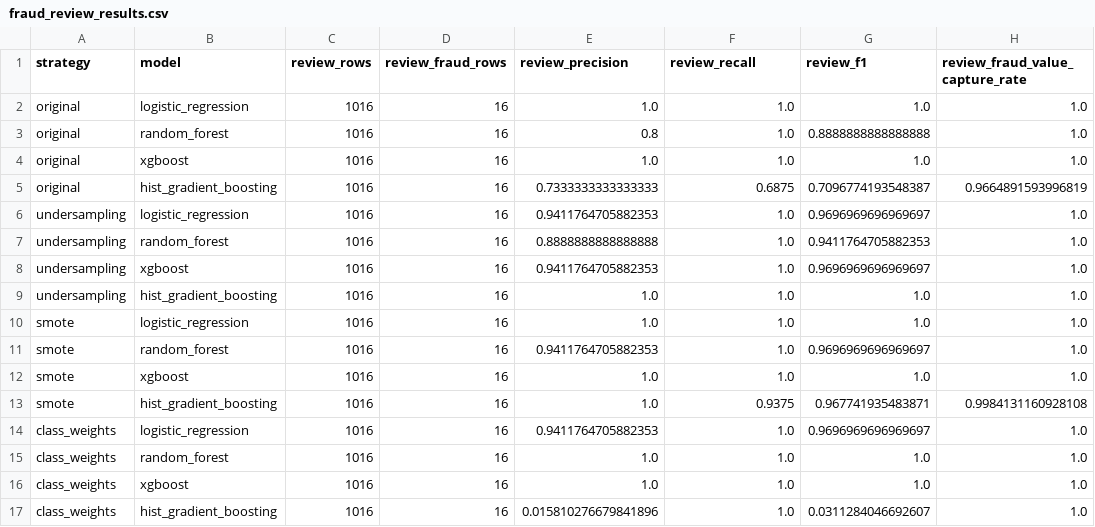
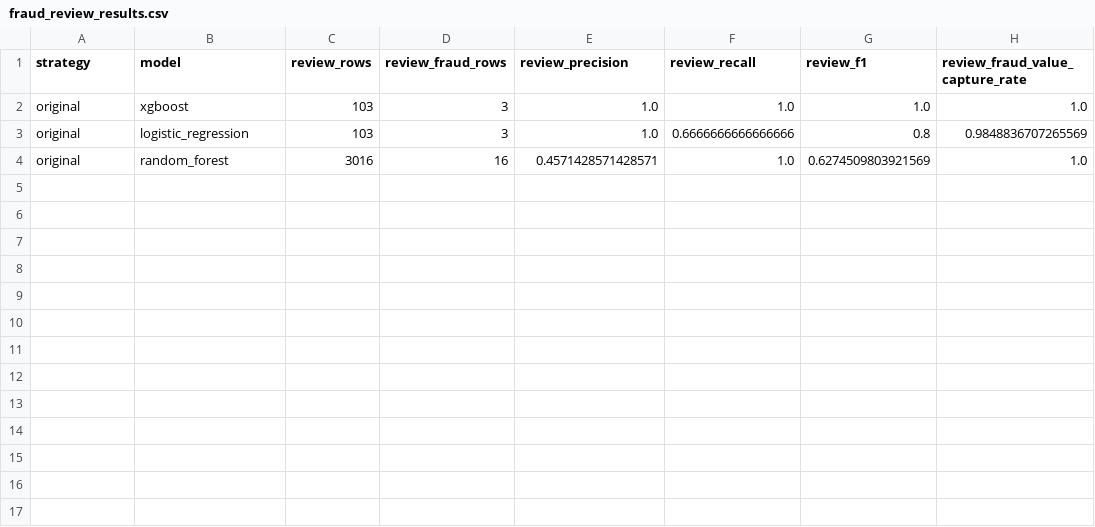
Before and after one commit to anhhq01/business-analysis-hust, a CSV file: data_balancing/outputs/fraud_review_results.csv, drawn as a sheet.

```diff
--- a/data_balancing/outputs/fraud_review_results.csv
+++ b/data_balancing/outputs/fraud_review_results.csv
@@ -1,17 +1,4 @@
 strategy,model,review_rows,review_fraud_rows,review_precision,review_recall,review_f1,review_fraud_value_capture_rate
-original,logistic_regression,1016,16,1.0,1.0,1.0,1.0
-original,random_forest,1016,16,0.8,1.0,0.8888888888888888,1.0
-original,xgboost,1016,16,1.0,1.0,1.0,1.0
-original,hist_gradient_boosting,1016,16,0.7333333333333333,0.6875,0.7096774193548387,0.9664891593996819
-undersampling,logistic_regression,1016,16,0.9411764705882353,1.0,0.9696969696969697,1.0
-undersampling,random_forest,1016,16,0.8888888888888888,1.0,0.9411764705882353,1.0
-undersampling,xgboost,1016,16,0.9411764705882353,1.0,0.9696969696969697,1.0
-undersampling,hist_gradient_boosting,1016,16,1.0,1.0,1.0,1.0
-smote,logistic_regression,1016,16,1.0,1.0,1.0,1.0
-smote,random_forest,1016,16,0.9411764705882353,1.0,0.9696969696969697,1.0
-smote,xgboost,1016,16,1.0,1.0,1.0,1.0
-smote,hist_gradient_boosting,1016,16,1.0,0.9375,0.967741935483871,0.9984131160928108
-class_weights,logistic_regression,1016,16,0.9411764705882353,1.0,0.9696969696969697,1.0
-class_weights,random_forest,1016,16,1.0,1.0,1.0,1.0
-class_weights,xgboost,1016,16,1.0,1.0,1.0,1.0
-class_weights,hist_gradient_boosting,1016,16,0.015810276679841896,1.0,0.0311284046692607,1.0
+original,xgboost,103,3,1.0,1.0,1.0,1.0
+original,logistic_regression,103,3,1.0,0.6666666666666666,0.8,0.9848836707265569
+original,random_forest,3016,16,0.4571428571428571,1.0,0.6274509803921569,1.0
```
Also changed, not shown: data_balancing/outputs/balancing_model_results.csv, data_balancing/outputs/feature_correlation_matrix.csv, 21 other files.
